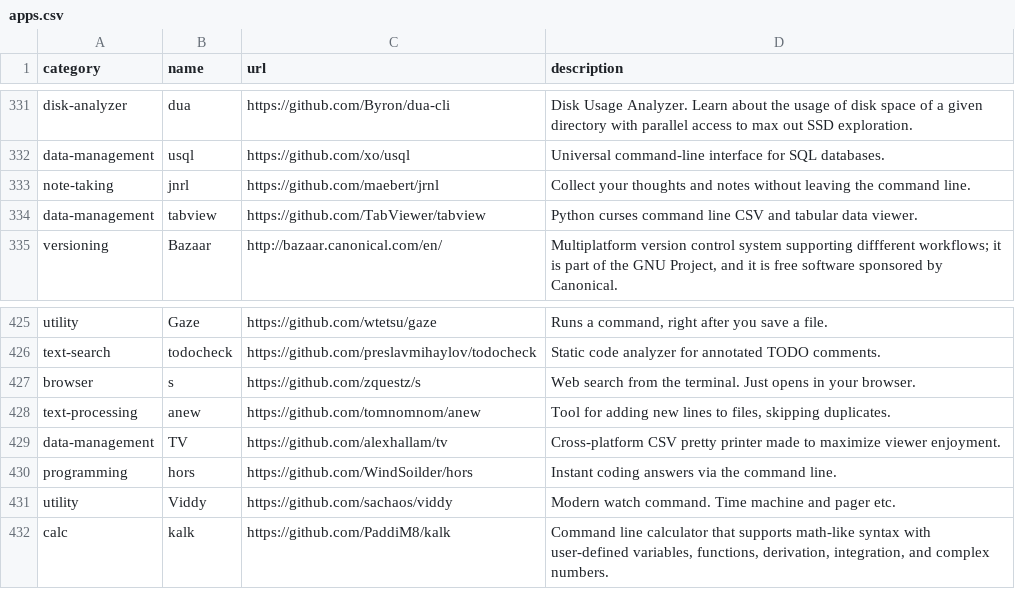
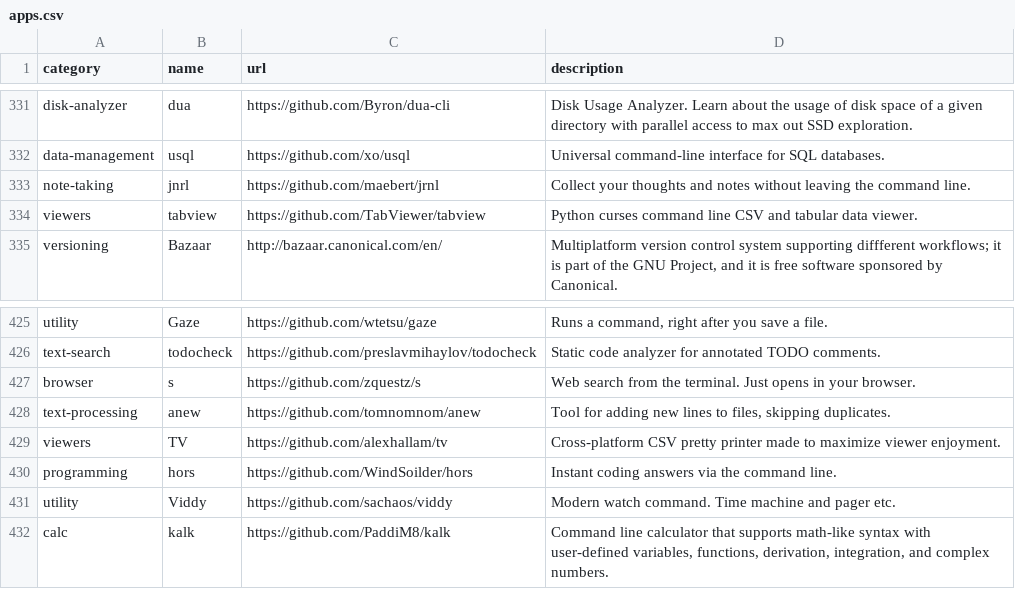
Before and after one commit to toolleeo/cli-apps, a CSV file: data/apps.csv, drawn as a sheet; only a part is shown, gaps mark what is left out.

```diff
--- a/data/apps.csv
+++ b/data/apps.csv
@@ -333,3 +333,3 @@ data-management,usql,https://github.com/xo/usql,Universal command-line interface
 note-taking,jnrl,https://github.com/maebert/jrnl,Collect your thoughts and notes without leaving the command line.
-data-management,tabview,https://github.com/TabViewer/tabview,Python curses command line CSV and tabular data viewer.
+viewers,tabview,https://github.com/TabViewer/tabview,Python curses command line CSV and tabular data viewer.
 versioning,Bazaar,http://bazaar.canonical.com/en/,"Multiplatform version control system supporting diffferent workflows; it is part of the GNU Project, and it is free software sponsored by Canonical."
@@ -428,3 +428,3 @@ browser,s,https://github.com/zquestz/s,Web search from the terminal. Just opens
 text-processing,anew,https://github.com/tomnomnom/anew,"Tool for adding new lines to files, skipping duplicates."
-data-management,TV,https://github.com/alexhallam/tv,Cross-platform CSV pretty printer made to maximize viewer enjoyment.
+viewers,TV,https://github.com/alexhallam/tv,Cross-platform CSV pretty printer made to maximize viewer enjoyment.
 programming,hors,https://github.com/WindSoilder/hors,Instant coding answers via the command line.
```
Also changed, not shown: 1 other file.
